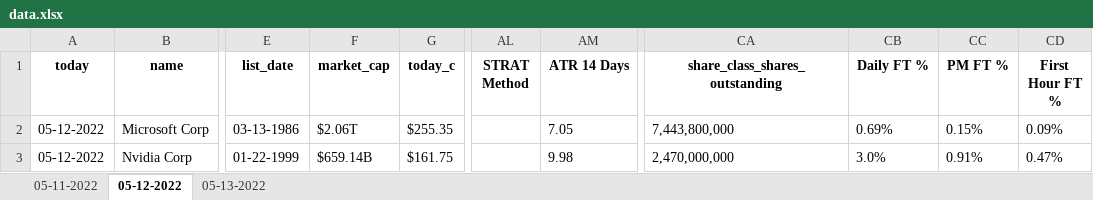
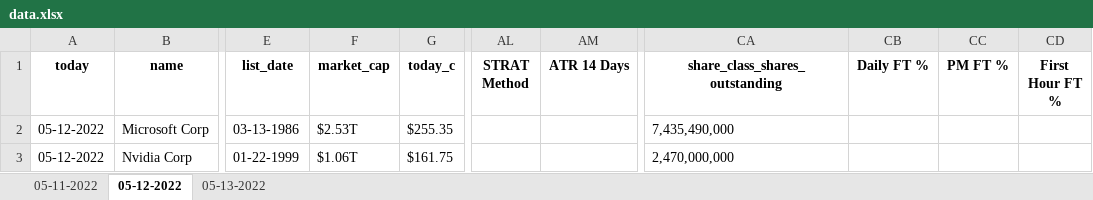
Before and after one commit to dheereshagrwal/nirav, an Excel workbook: data.xlsx, sheet 05-12-2022, drawn as a sheet; only a part is shown, gaps mark what is left out; values as stored, in another font and other column widths than the file's, no borders; the diff names each change by its address in the sheet, - before the commit and + after, or states it on an @@ line.

```diff
--- a/data.xlsx (sheet 05-12-2022)
+++ b/data.xlsx (sheet 05-12-2022)
-F2 (market_cap): $2.06T
+F2 (market_cap): $2.53T
-AM2 (ATR 14 Days): 7.05
+AM2 (ATR 14 Days): (empty)
-CA2 (share_class_shares_outstanding): 7,443,800,000
+CA2 (share_class_shares_outstanding): 7,435,490,000
-CB2 (Daily FT %): 0.69%
+CB2 (Daily FT %): (empty)
-CC2 (PM FT %): 0.15%
+CC2 (PM FT %): (empty)
-CD2 (First Hour FT %): 0.09%
+CD2 (First Hour FT %): (empty)
-F3 (market_cap): $659.14B
+F3 (market_cap): $1.06T
-AM3 (ATR 14 Days): 9.98
+AM3 (ATR 14 Days): (empty)
-CB3 (Daily FT %): 3.0%
+CB3 (Daily FT %): (empty)
-CC3 (PM FT %): 0.91%
+CC3 (PM FT %): (empty)
-CD3 (First Hour FT %): 0.47%
+CD3 (First Hour FT %): (empty)
```
Also changed, not shown: sheet 05-11-2022, sheet 05-13-2022, 4 other files.
